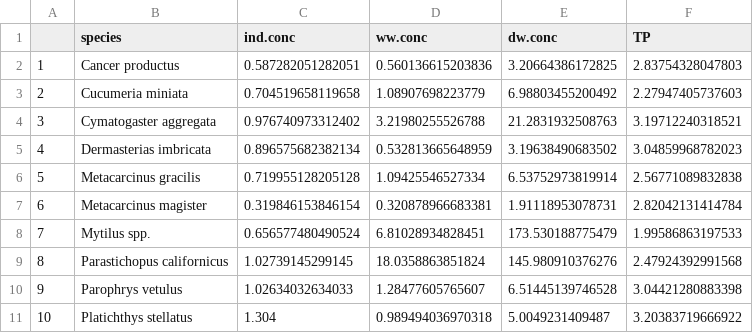
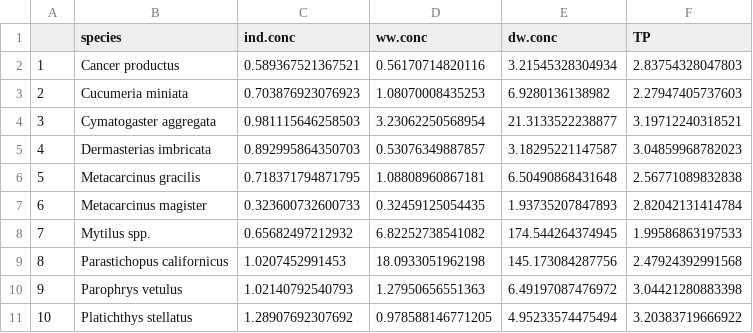
Before and after one commit to GCov/Covernton_et_al_2021_MPs_and_food_webs, a CSV file: species.est.csv, drawn as a sheet; only a part is shown; the diff covers the shown part only.

```diff
--- a/species.est.csv
+++ b/species.est.csv
@@ -1,11 +1,11 @@
 "","species","ind.conc","ww.conc","dw.conc","TP"
-"1","Cancer productus",0.587282051282051,0.560136615203836,3.20664386172825,2.83754328047803
-"2","Cucumeria miniata",0.704519658119658,1.08907698223779,6.98803455200492,2.27947405737603
-"3","Cymatogaster aggregata",0.976740973312402,3.21980255526788,21.2831932508763,3.19712240318521
-"4","Dermasterias imbricata",0.896575682382134,0.532813665648959,3.19638490683502,3.04859968782023
-"5","Metacarcinus gracilis",0.719955128205128,1.09425546527334,6.53752973819914,2.56771089832838
-"6","Metacarcinus magister",0.319846153846154,0.320878966683381,1.91118953078731,2.82042131414784
-"7","Mytilus spp.",0.656577480490524,6.81028934828451,173.530188775479,1.99586863197533
-"8","Parastichopus californicus",1.02739145299145,18.0358863851824,145.980910376276,2.47924392991568
-"9","Parophrys vetulus",1.02634032634033,1.28477605765607,6.51445139746528,3.04421280883398
-"10","Platichthys stellatus",1.304,0.989494036970318,5.0049231409487,3.20383719666922
+"1","Cancer productus",0.589367521367521,0.56170714820116,3.21545328304934,2.83754328047803
+"2","Cucumeria miniata",0.703876923076923,1.08070008435253,6.9280136138982,2.27947405737603
+"3","Cymatogaster aggregata",0.981115646258503,3.23062250568954,21.3133522238877,3.19712240318521
+"4","Dermasterias imbricata",0.892995864350703,0.53076349887857,3.18295221147587,3.04859968782023
+"5","Metacarcinus gracilis",0.718371794871795,1.08808960867181,6.50490868431648,2.56771089832838
+"6","Metacarcinus magister",0.323600732600733,0.32459125054435,1.93735207847893,2.82042131414784
+"7","Mytilus spp.",0.65682497212932,6.82252738541082,174.544264374945,1.99586863197533
+"8","Parastichopus californicus",1.0207452991453,18.0933051962198,145.173084287756,2.47924392991568
+"9","Parophrys vetulus",1.02140792540793,1.27950656551363,6.49197087476972,3.04421280883398
+"10","Platichthys stellatus",1.28907692307692,0.978588146771205,4.95233574475494,3.20383719666922
```
Also changed, not shown: 12 edited cells elsewhere in this file, 5 other files.
